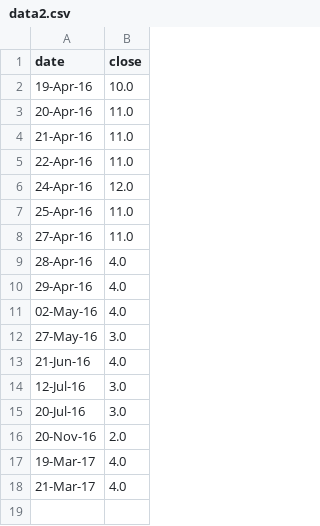
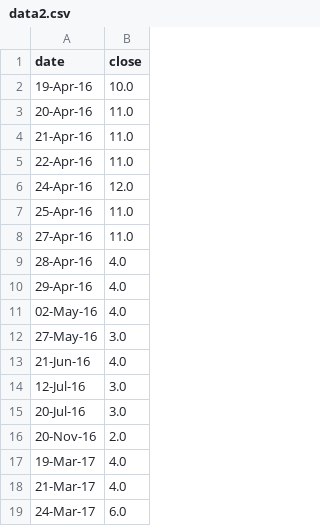
Before and after one commit to agitheo/EUJobs, a CSV file: data2.csv, drawn as a sheet.

```diff
--- a/data2.csv
+++ b/data2.csv
@@ -18 +18,2 @@ date,close
 21-Mar-17,4.0
+24-Mar-17,6.0
```
Also changed, not shown: data1.csv, 8 other files.
